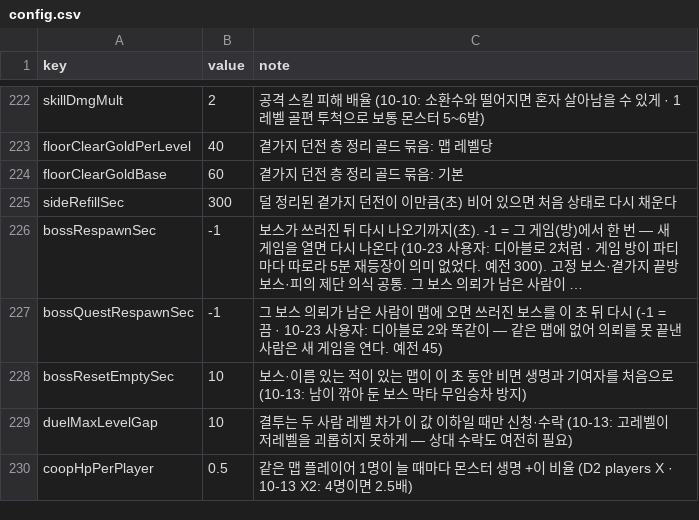
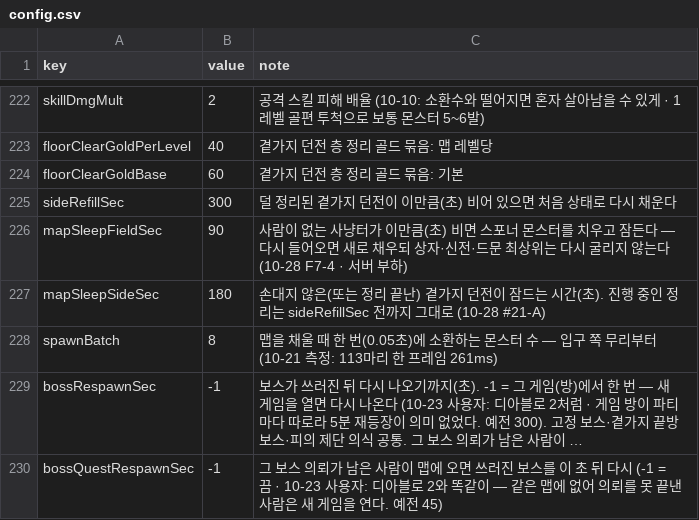
Before and after one commit to mogoshop/catch-and-keep, a CSV file: data/config.csv, drawn as a sheet; only a part is shown, gaps mark what is left out; the shorter side is filled out with more unchanged rows; long unchanged cells end in …; the diff names each change by its address in the sheet, - before the commit and + after, or states it on an @@ line.

```diff
--- a/data/config.csv
+++ b/data/config.csv
+row 226: mapSleepFieldSec | 90 | 사람이 없는 사냥터가 이만큼(초) 비면 스포너 몬스터를 치우고 잠든다 — 다시 들어오면 새로 채우되 상자·신전·드문 최상위는 다시 굴리지 않는다 (10-28 F7-4 · 서버 부하)
+row 227: mapSleepSideSec | 180 | 손대지 않은(또는 정리 끝난) 곁가지 던전이 잠드는 시간(초). 진행 중인 정리는 sideRefillSec 전까지 그대로 (10-28 #21-A)
+row 228: spawnBatch | 8 | 맵을 채울 때 한 번(0.05초)에 소환하는 몬스터 수 — 입구 쪽 무리부터 (10-21 측정: 113마리 한 프레임 261ms)
```
Also changed, not shown: 3 other files.
